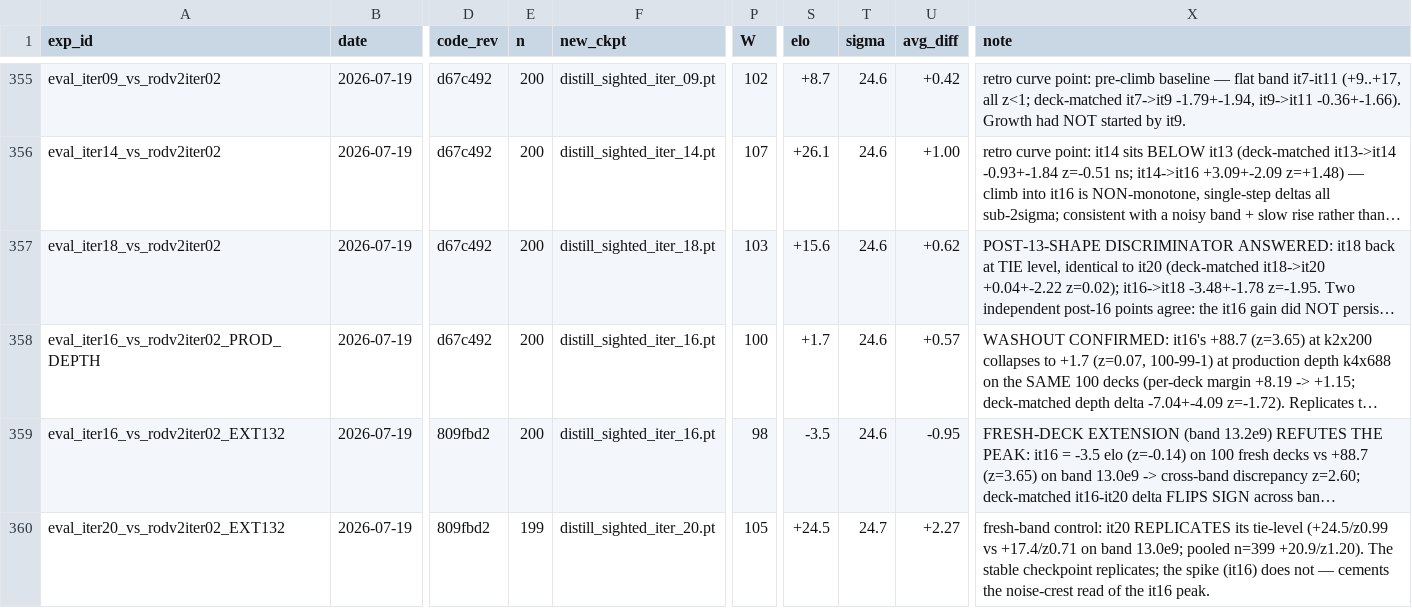
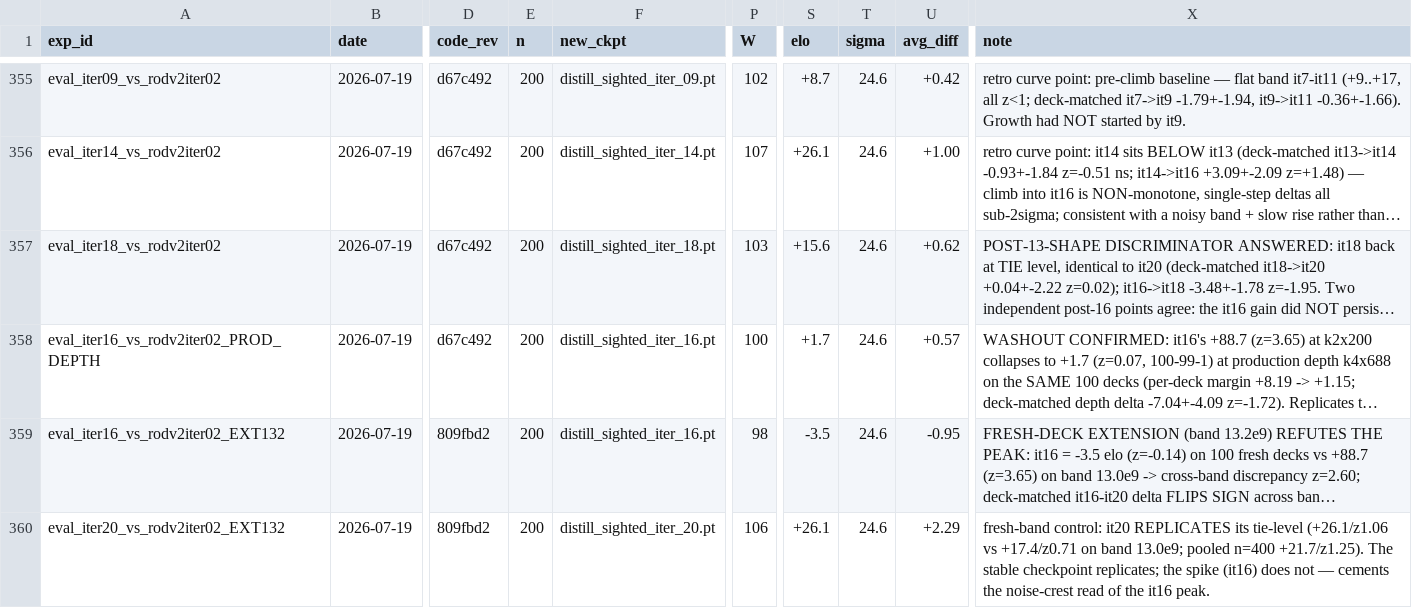
Before and after one commit to dentaljosh/carcassone, a CSV file: experiments/results.csv, drawn as a sheet; only a part is shown, gaps mark what is left out; long unchanged cells end in …; the diff names each change by its address in the sheet, - before the commit and + after, or states it on an @@ line.

```diff
--- a/experiments/results.csv
+++ b/experiments/results.csv
-E360 (n): 199
+E360 (n): 200
-P360 (W): 105
+P360 (W): 106
-S360 (elo): +24.5
+S360 (elo): +26.1
-T360 (sigma): 24.7
+T360 (sigma): 24.6
-U360 (avg_diff): +2.27
+U360 (avg_diff): +2.29
-X360 (note): …its tie-level (+24.5/z0.99 vs +17.4/z0.71 on band 13.0e9; pooled n=399 +20.9/z1.20). The stable…
+X360 (note): …its tie-level (+26.1/z1.06 vs +17.4/z0.71 on band 13.0e9; pooled n=400 +21.7/z1.25). The stable…
```
